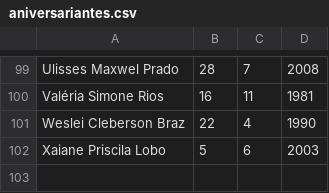
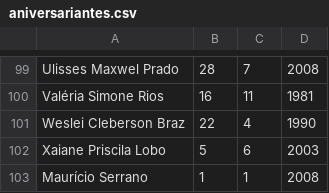
Before and after one commit to eda2-2026/G39_Ordenacao_EDA2-2026.1, a CSV file: aniversariantes.csv, drawn as a sheet; only a part is shown, gaps mark what is left out.

```diff
--- a/aniversariantes.csv
+++ b/aniversariantes.csv
@@ -102 +102,2 @@ Weslei Cleberson Braz,22,4,1990
 Xaiane Priscila Lobo,5,6,2003
+Maurício Serrano,1,1,2008
```
Also changed, not shown: 5 other files.
